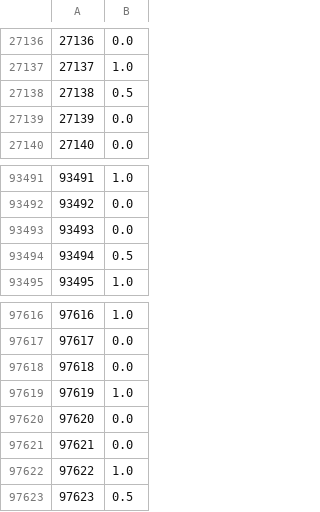
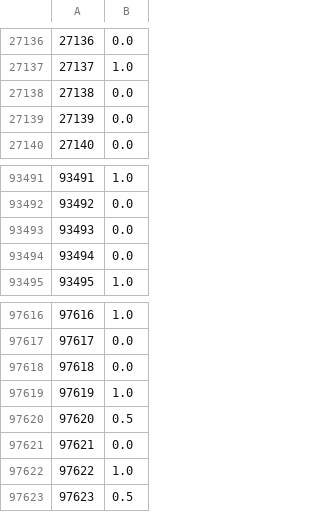
Before and after one commit to vpberges/CS224W-project, a CSV file: prediction/LogisticRegressionNoLoopsPredict.csv, drawn as a sheet; only a part is shown, gaps mark what is left out.

```diff
--- a/prediction/LogisticRegressionNoLoopsPredict.csv
+++ b/prediction/LogisticRegressionNoLoopsPredict.csv
@@ -27137,3 +27137,3 @@
 27137,1.0
-27138,0.5
+27138,0.0
 27139,0.0
@@ -93493,3 +93493,3 @@
 93493,0.0
-93494,0.5
+93494,0.0
 93495,1.0
@@ -97619,3 +97619,3 @@
 97619,1.0
-97620,0.0
+97620,0.5
 97621,0.0
```
Also changed, not shown: prediction/LogisticRegressionNoLoopsPredictNoPRank.csv, 17 other files.
